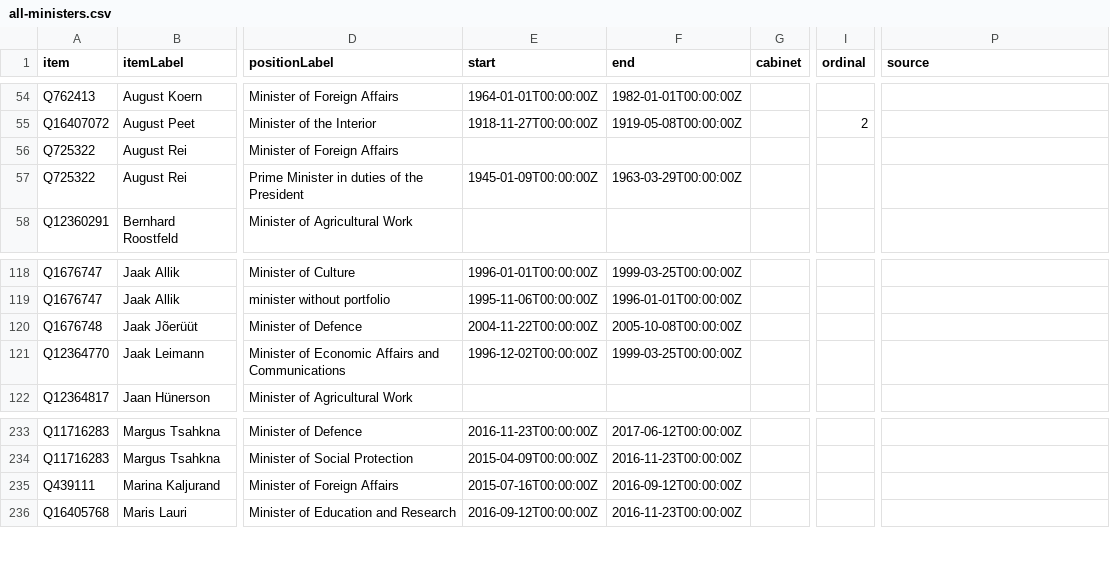
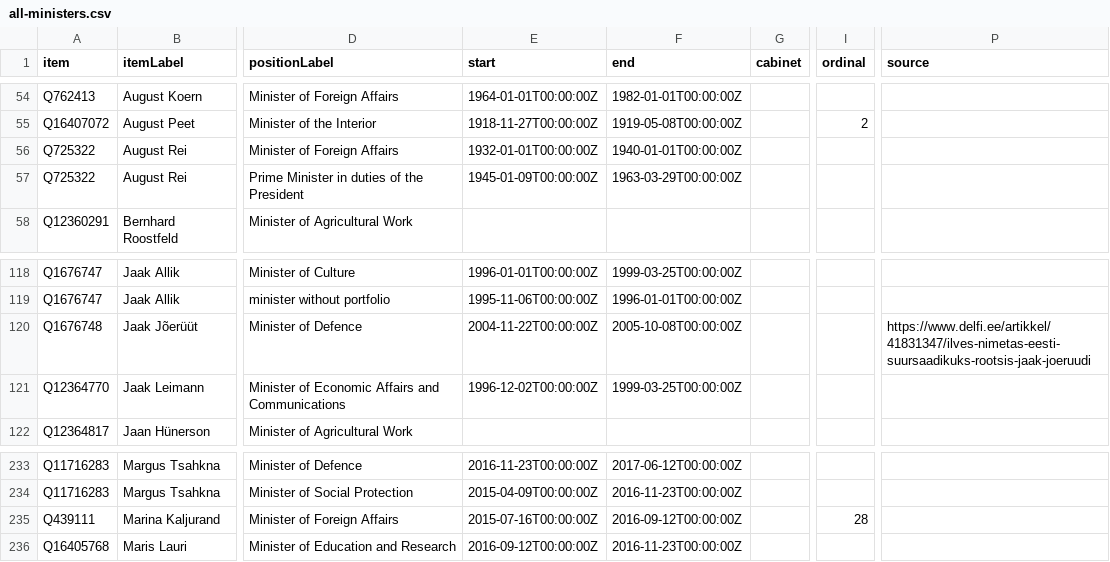
Before and after one commit to every-politician-scrapers/estonia, a CSV file: wikidata/results/all-ministers.csv, drawn as a sheet; only a part is shown, gaps mark what is left out; the diff names each change by its address in the sheet, - before the commit and + after, or states it on an @@ line.

```diff
--- a/wikidata/results/all-ministers.csv
+++ b/wikidata/results/all-ministers.csv
-E56 (start): (empty)
+E56 (start): 1932-01-01T00:00:00Z
-F56 (end): (empty)
+F56 (end): 1940-01-01T00:00:00Z
-P120 (source): (empty)
+P120 (source): https://www.delfi.ee/artikkel/41831347/ilves-nimetas-eesti-suursaadikuks-rootsis-jaak-joeruudi
-I235 (ordinal): (empty)
+I235 (ordinal): 28
```
